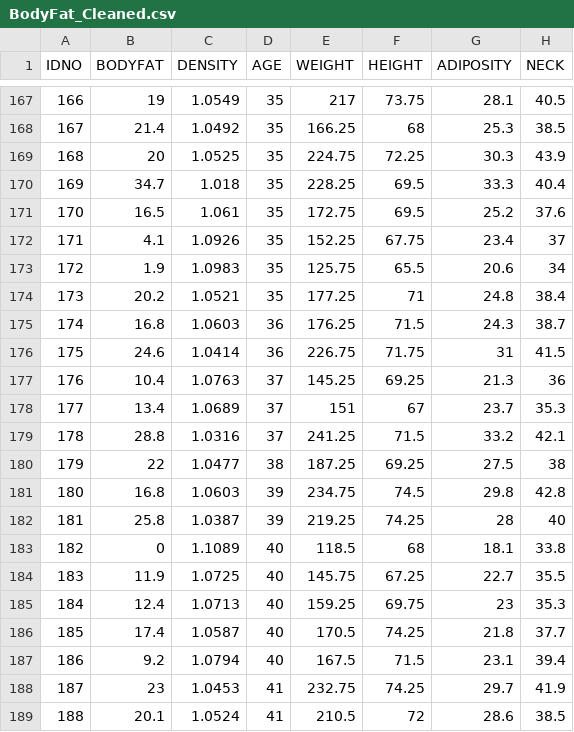
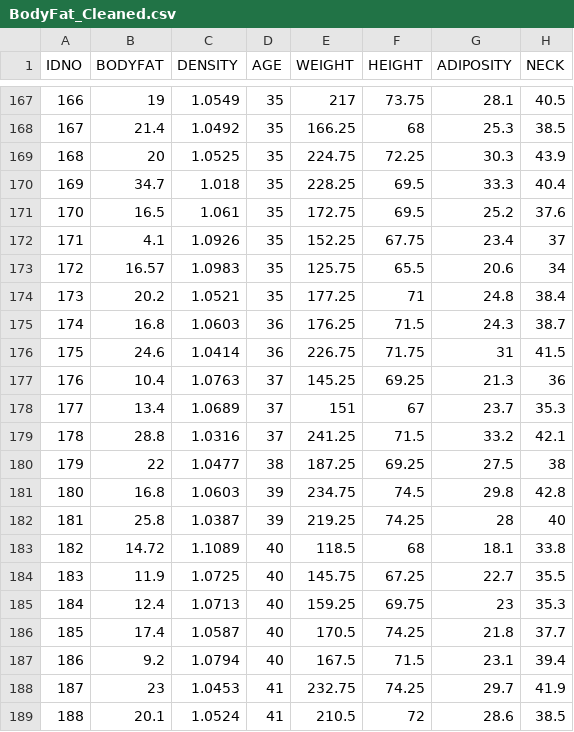
Before and after one commit to 2023-06-17/628-Module2, a CSV file: BodyFat_Cleaned.csv, drawn as a sheet; only a part is shown, gaps mark what is left out; the diff names each change by its address in the sheet, - before the commit and + after, or states it on an @@ line.

Commit message:
Add files via upload

```diff
--- a/BodyFat_Cleaned.csv
+++ b/BodyFat_Cleaned.csv
-B173 (BODYFAT): 1.9
+B173 (BODYFAT): 16.57
-B183 (BODYFAT): 0
+B183 (BODYFAT): 14.72
```
